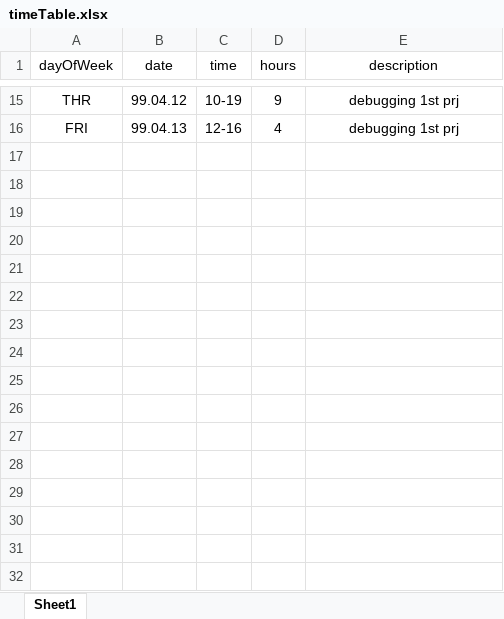
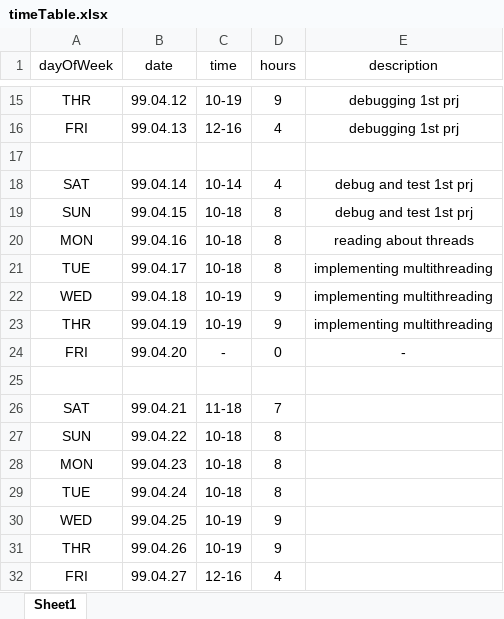
Before and after one commit to aydafardipour1996/SalaryPayment, an Excel workbook: timeTable.xlsx, sheet Sheet1, drawn as a sheet; only a part is shown, gaps mark what is left out; values as stored, in another font and other column widths than the file's, no borders; the diff names each change by its address in the sheet, - before the commit and + after, or states it on an @@ line.

Commit message:
multiThreading done

```diff
--- a/timeTable.xlsx (sheet Sheet1)
+++ b/timeTable.xlsx (sheet Sheet1)
+row 17: (empty)
+row 18: SAT | 99.04.14 | 10-14 | 4 | debug and test 1st prj
+row 19: SUN | 99.04.15 | 10-18 | 8 | debug and test 1st prj
+row 20: MON | 99.04.16 | 10-18 | 8 | reading about threads
+row 21: TUE | 99.04.17 | 10-18 | 8 | implementing multithreading
+row 22: WED | 99.04.18 | 10-19 | 9 | implementing multithreading
+row 23: THR | 99.04.19 | 10-19 | 9 | implementing multithreading
+row 24: FRI | 99.04.20 | - | 0 | -
+row 25: (empty)
+row 26: SAT | 99.04.21 | 11-18 | 7
+row 27: SUN | 99.04.22 | 10-18 | 8
+row 28: MON | 99.04.23 | 10-18 | 8
+row 29: TUE | 99.04.24 | 10-18 | 8
+row 30: WED | 99.04.25 | 10-19 | 9
+row 31: THR | 99.04.26 | 10-19 | 9
+row 32: FRI | 99.04.27 | 12-16 | 4
```
Also changed, not shown: 5 other files.
